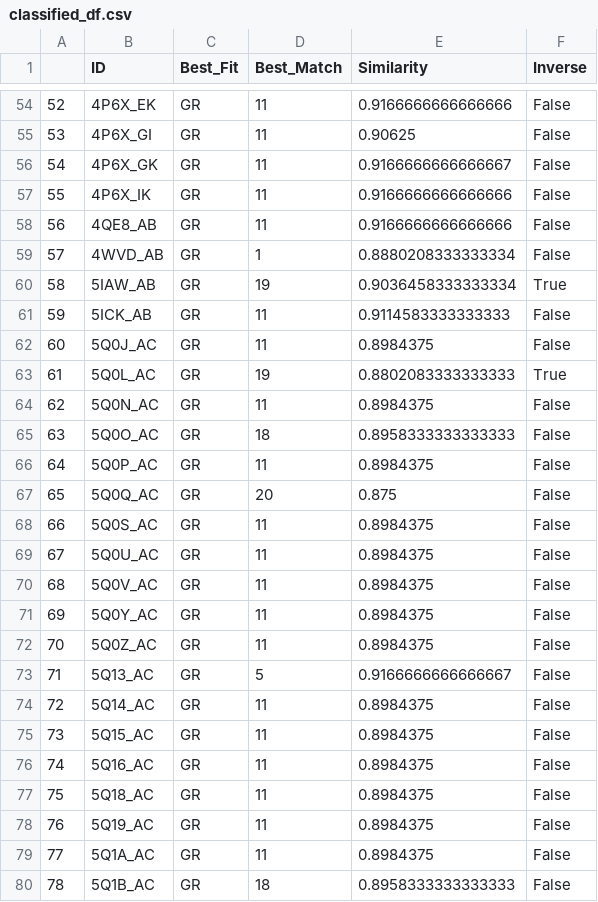
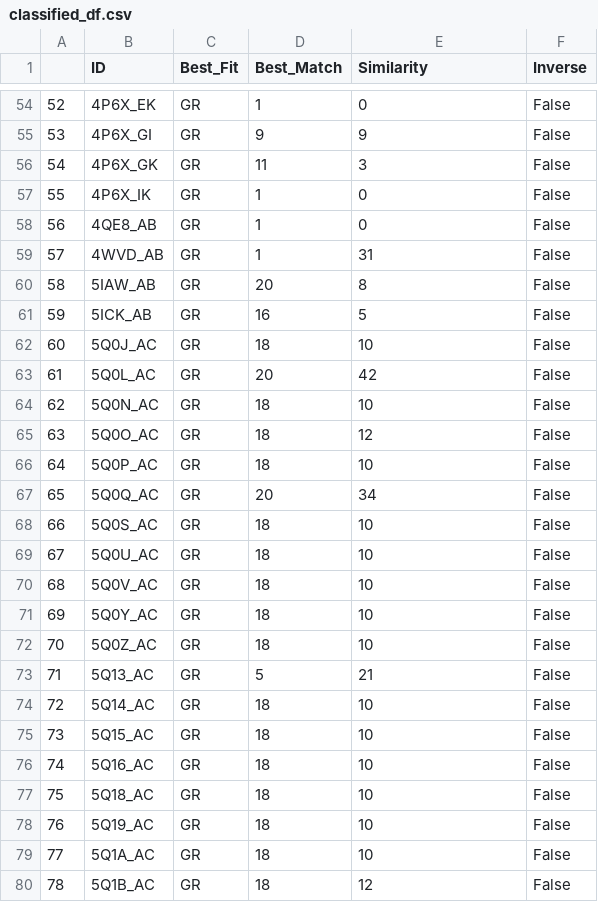
Before and after one commit to Thecnopapa/projectDimer, a CSV file: dataframes/classified_df.csv, drawn as a sheet; only a part is shown, gaps mark what is left out; the diff covers the shown part only.

Commit message:
Changed similarity formula

```diff
--- a/dataframes/classified_df.csv
+++ b/dataframes/classified_df.csv
@@ -54,27 +54,27 @@
-52,4P6X_EK,GR,11,0.9166666666666666,False
-53,4P6X_GI,GR,11,0.90625,False
-54,4P6X_GK,GR,11,0.9166666666666667,False
-55,4P6X_IK,GR,11,0.9166666666666666,False
-56,4QE8_AB,GR,11,0.9166666666666666,False
-57,4WVD_AB,GR,1,0.8880208333333334,False
-58,5IAW_AB,GR,19,0.9036458333333334,True
-59,5ICK_AB,GR,11,0.9114583333333333,False
-60,5Q0J_AC,GR,11,0.8984375,False
-61,5Q0L_AC,GR,19,0.8802083333333333,True
-62,5Q0N_AC,GR,11,0.8984375,False
-63,5Q0O_AC,GR,18,0.8958333333333333,False
-64,5Q0P_AC,GR,11,0.8984375,False
-65,5Q0Q_AC,GR,20,0.875,False
-66,5Q0S_AC,GR,11,0.8984375,False
-67,5Q0U_AC,GR,11,0.8984375,False
-68,5Q0V_AC,GR,11,0.8984375,False
-69,5Q0Y_AC,GR,11,0.8984375,False
-70,5Q0Z_AC,GR,11,0.8984375,False
-71,5Q13_AC,GR,5,0.9166666666666667,False
-72,5Q14_AC,GR,11,0.8984375,False
-73,5Q15_AC,GR,11,0.8984375,False
-74,5Q16_AC,GR,11,0.8984375,False
-75,5Q18_AC,GR,11,0.8984375,False
-76,5Q19_AC,GR,11,0.8984375,False
-77,5Q1A_AC,GR,11,0.8984375,False
-78,5Q1B_AC,GR,18,0.8958333333333333,False
+52,4P6X_EK,GR,1,0,False
+53,4P6X_GI,GR,9,9,False
+54,4P6X_GK,GR,11,3,False
+55,4P6X_IK,GR,1,0,False
+56,4QE8_AB,GR,1,0,False
+57,4WVD_AB,GR,1,31,False
+58,5IAW_AB,GR,20,8,False
+59,5ICK_AB,GR,16,5,False
+60,5Q0J_AC,GR,18,10,False
+61,5Q0L_AC,GR,20,42,False
+62,5Q0N_AC,GR,18,10,False
+63,5Q0O_AC,GR,18,12,False
+64,5Q0P_AC,GR,18,10,False
+65,5Q0Q_AC,GR,20,34,False
+66,5Q0S_AC,GR,18,10,False
+67,5Q0U_AC,GR,18,10,False
+68,5Q0V_AC,GR,18,10,False
+69,5Q0Y_AC,GR,18,10,False
+70,5Q0Z_AC,GR,18,10,False
+71,5Q13_AC,GR,5,21,False
+72,5Q14_AC,GR,18,10,False
+73,5Q15_AC,GR,18,10,False
+74,5Q16_AC,GR,18,10,False
+75,5Q18_AC,GR,18,10,False
+76,5Q19_AC,GR,18,10,False
+77,5Q1A_AC,GR,18,10,False
+78,5Q1B_AC,GR,18,12,False
```
Also changed, not shown: 147 edited cells elsewhere in this file, 1 other file.
